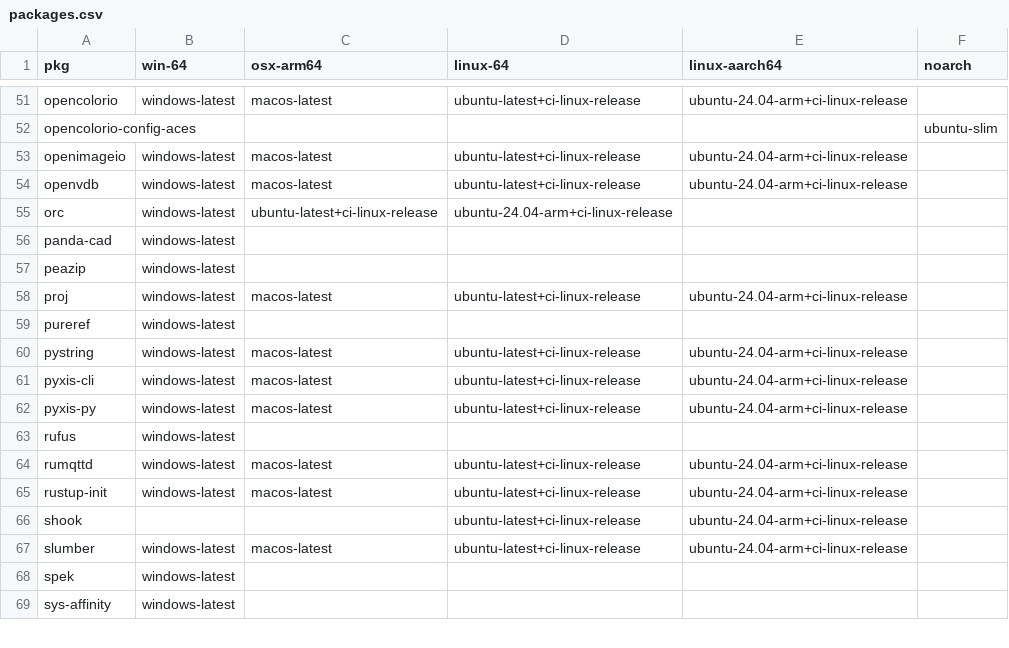
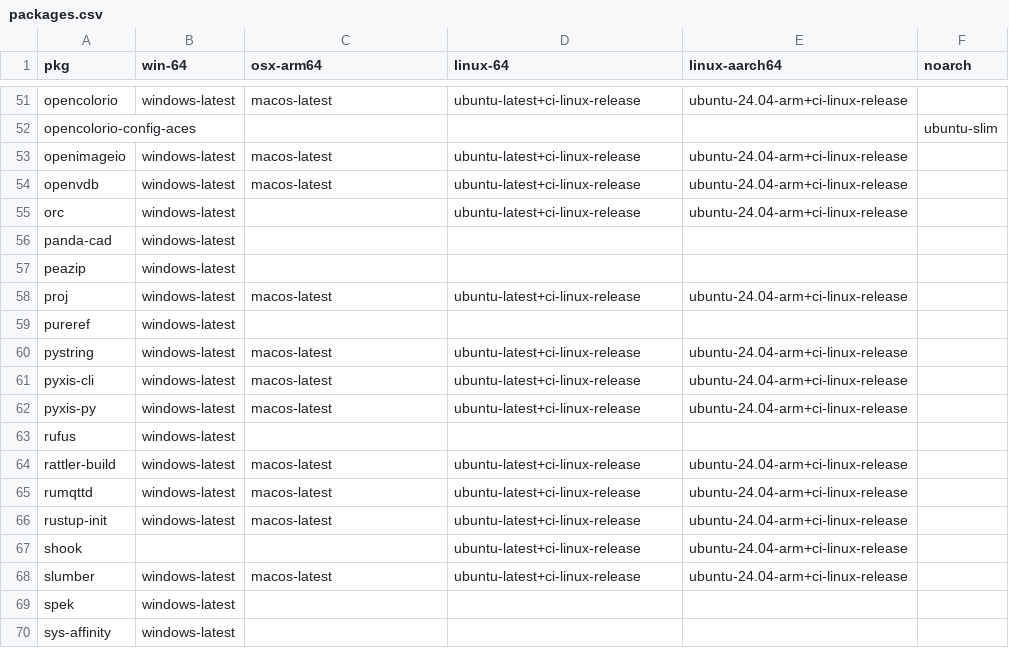
Before and after one commit to Glatzel/demon-forge, a CSV file: packages.csv, drawn as a sheet; only a part is shown, gaps mark what is left out.

Commit message:
chore: Update packages.csv (#1436)

```diff
--- a/packages.csv
+++ b/packages.csv
@@ -54,3 +54,3 @@ openimageio,windows-latest,macos-latest,ubuntu-latest+ci-linux-release,ubuntu-24
 openvdb,windows-latest,macos-latest,ubuntu-latest+ci-linux-release,ubuntu-24.04-arm+ci-linux-release,
-orc,windows-latest,ubuntu-latest+ci-linux-release,ubuntu-24.04-arm+ci-linux-release,
+orc,windows-latest,,ubuntu-latest+ci-linux-release,ubuntu-24.04-arm+ci-linux-release,
 panda-cad,windows-latest,,,,
@@ -63,2 +63,3 @@ pyxis-py,windows-latest,macos-latest,ubuntu-latest+ci-linux-release,ubuntu-24.04
 rufus,windows-latest,,,,
+rattler-build,windows-latest,macos-latest,ubuntu-latest+ci-linux-release,ubuntu-24.04-arm+ci-linux-release,
 rumqttd,windows-latest,macos-latest,ubuntu-latest+ci-linux-release,ubuntu-24.04-arm+ci-linux-release,
```
Also changed, not shown: 1 other file.
